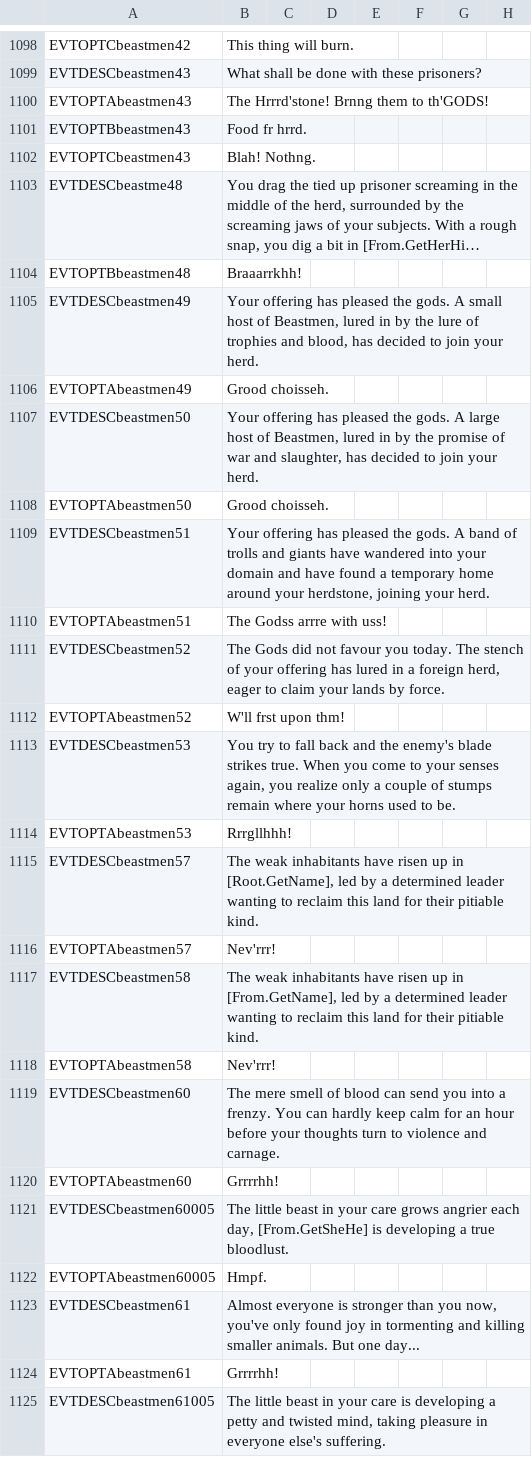
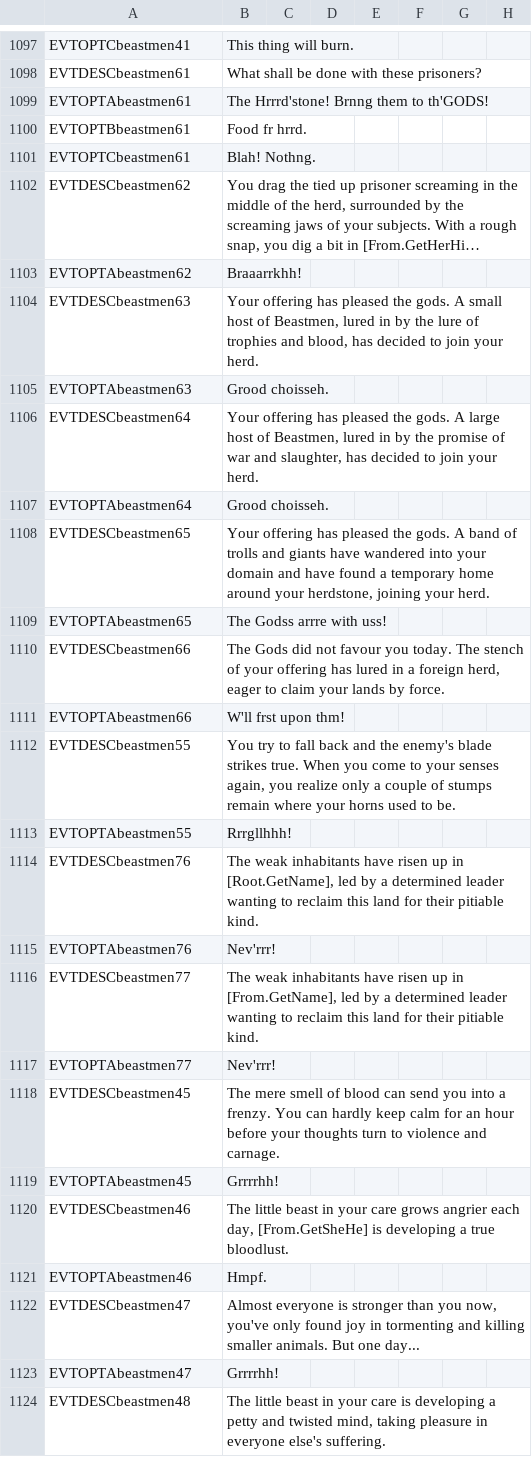
Before and after one commit to Komioski/WH-Geheimnisnacht, a CSV file: localisation/00_wh_events.csv, drawn as a sheet; only a part is shown, gaps mark what is left out; long unchanged cells end in …; addresses are those after the commit; the diff covers the shown part only; the diff names each change by its address in the sheet, - before the commit and + after, or states it on an @@ line.

```diff
--- a/localisation/00_wh_events.csv
+++ b/localisation/00_wh_events.csv
-A1097: EVTOPTCbeastmen42
+A1097: EVTOPTCbeastmen41
-A1098: EVTDESCbeastmen43
+A1098: EVTDESCbeastmen61
-A1099: EVTOPTAbeastmen43
+A1099: EVTOPTAbeastmen61
-A1100: EVTOPTBbeastmen43
+A1100: EVTOPTBbeastmen61
-A1101: EVTOPTCbeastmen43
+A1101: EVTOPTCbeastmen61
-A1102: EVTDESCbeastme48
+A1102: EVTDESCbeastmen62
-A1103: EVTOPTBbeastmen48
+A1103: EVTOPTAbeastmen62
-A1104: EVTDESCbeastmen49
+A1104: EVTDESCbeastmen63
-A1105: EVTOPTAbeastmen49
+A1105: EVTOPTAbeastmen63
-A1106: EVTDESCbeastmen50
+A1106: EVTDESCbeastmen64
-A1107: EVTOPTAbeastmen50
+A1107: EVTOPTAbeastmen64
-A1108: EVTDESCbeastmen51
+A1108: EVTDESCbeastmen65
-A1109: EVTOPTAbeastmen51
+A1109: EVTOPTAbeastmen65
-A1110: EVTDESCbeastmen52
+A1110: EVTDESCbeastmen66
-A1111: EVTOPTAbeastmen52
+A1111: EVTOPTAbeastmen66
-A1112: EVTDESCbeastmen53
+A1112: EVTDESCbeastmen55
-A1113: EVTOPTAbeastmen53
+A1113: EVTOPTAbeastmen55
-A1114: EVTDESCbeastmen57
+A1114: EVTDESCbeastmen76
-A1115: EVTOPTAbeastmen57
+A1115: EVTOPTAbeastmen76
-A1116: EVTDESCbeastmen58
+A1116: EVTDESCbeastmen77
-A1117: EVTOPTAbeastmen58
+A1117: EVTOPTAbeastmen77
-A1118: EVTDESCbeastmen60
+A1118: EVTDESCbeastmen45
-A1119: EVTOPTAbeastmen60
+A1119: EVTOPTAbeastmen45
-A1120: EVTDESCbeastmen60005
+A1120: EVTDESCbeastmen46
-A1121: EVTOPTAbeastmen60005
+A1121: EVTOPTAbeastmen46
-A1122: EVTDESCbeastmen61
+A1122: EVTDESCbeastmen47
-A1123: EVTOPTAbeastmen61
+A1123: EVTOPTAbeastmen47
-A1124: EVTDESCbeastmen61005
+A1124: EVTDESCbeastmen48
```
Also changed, not shown: 3 added rows, 4 removed rows and 57 edited cells elsewhere in this file, localisation/00_mixed_entries.csv, 16 other files.
